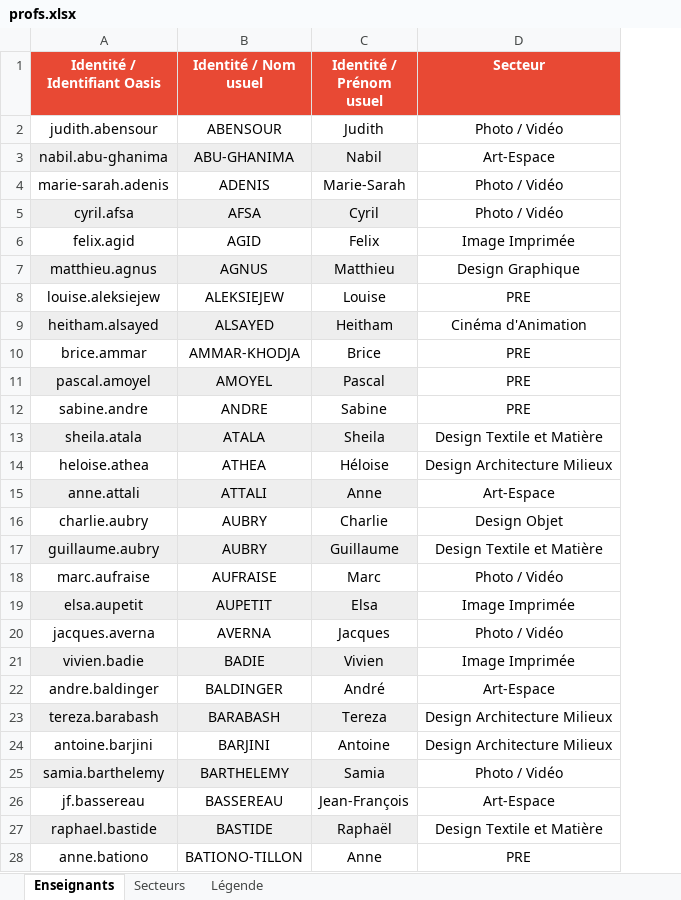
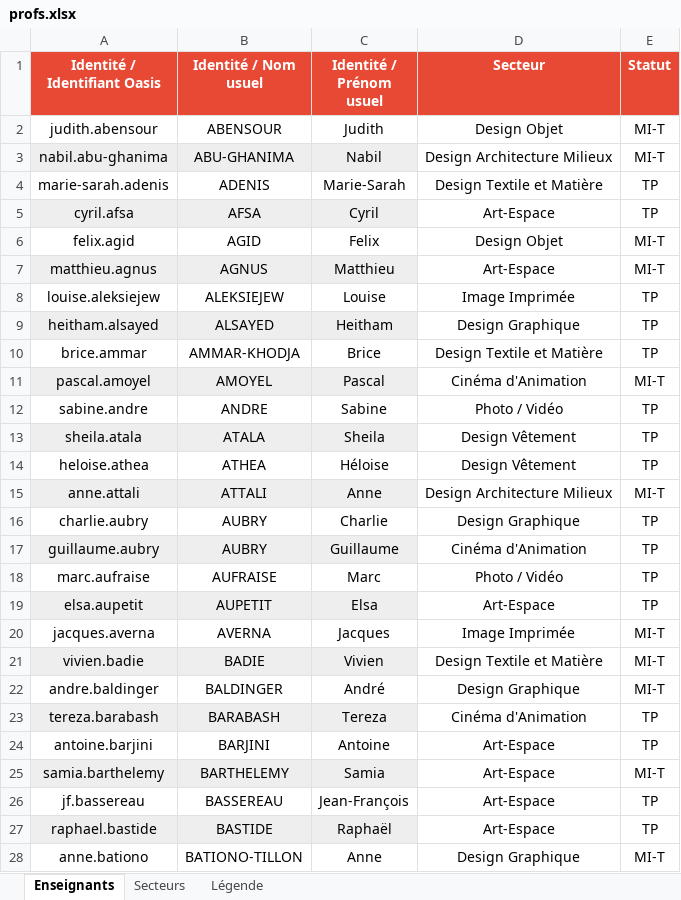
Before and after one commit to f80dev/mesdispos, an Excel workbook: public/profs.xlsx, sheet Enseignants, drawn as a sheet; only a part is shown; values as stored, in another font and other column widths than the file's, no borders; conditional formats not drawn; the diff covers the shown part only; the diff names each change by its address in the sheet, - before the commit and + after, or states it on an @@ line.

```diff
--- a/public/profs.xlsx (sheet Enseignants)
+++ b/public/profs.xlsx (sheet Enseignants)
+column E (Statut), rows 2-28: MI-T | MI-T | TP | TP | MI-T | MI-T | TP | TP | TP | MI-T | TP | TP | TP | MI-T | TP | TP | TP | TP | MI-T | MI-T | MI-T | TP | TP | MI-T | TP | TP | MI-T
-D2 (Secteur): Photo / Vidéo
+D2 (Secteur): Design Objet
-D3 (Secteur): Art-Espace
+D3 (Secteur): Design Architecture Milieux
-D4 (Secteur): Photo / Vidéo
+D4 (Secteur): Design Textile et Matière
-D5 (Secteur): Photo / Vidéo
+D5 (Secteur): Art-Espace
-D6 (Secteur): Image Imprimée
+D6 (Secteur): Design Objet
-D7 (Secteur): Design Graphique
+D7 (Secteur): Art-Espace
-D8 (Secteur): PRE
+D8 (Secteur): Image Imprimée
-D9 (Secteur): Cinéma d'Animation
+D9 (Secteur): Design Graphique
-D10 (Secteur): PRE
+D10 (Secteur): Design Textile et Matière
-D11 (Secteur): PRE
+D11 (Secteur): Cinéma d'Animation
-D12 (Secteur): PRE
+D12 (Secteur): Photo / Vidéo
-D13 (Secteur): Design Textile et Matière
+D13 (Secteur): Design Vêtement
-D14 (Secteur): Design Architecture Milieux
+D14 (Secteur): Design Vêtement
-D15 (Secteur): Art-Espace
+D15 (Secteur): Design Architecture Milieux
-D16 (Secteur): Design Objet
+D16 (Secteur): Design Graphique
-D17 (Secteur): Design Textile et Matière
+D17 (Secteur): Cinéma d'Animation
-D19 (Secteur): Image Imprimée
+D19 (Secteur): Art-Espace
-D20 (Secteur): Photo / Vidéo
+D20 (Secteur): Image Imprimée
-D21 (Secteur): Image Imprimée
+D21 (Secteur): Design Textile et Matière
-D22 (Secteur): Art-Espace
+D22 (Secteur): Design Graphique
-D23 (Secteur): Design Architecture Milieux
+D23 (Secteur): Cinéma d'Animation
-D24 (Secteur): Design Architecture Milieux
+D24 (Secteur): Art-Espace
-D25 (Secteur): Photo / Vidéo
+D25 (Secteur): Art-Espace
-D27 (Secteur): Design Textile et Matière
+D27 (Secteur): Art-Espace
-D28 (Secteur): PRE
+D28 (Secteur): Design Graphique
```
Also changed, not shown: 153 edited cells elsewhere in this sheet, 8 other files.
